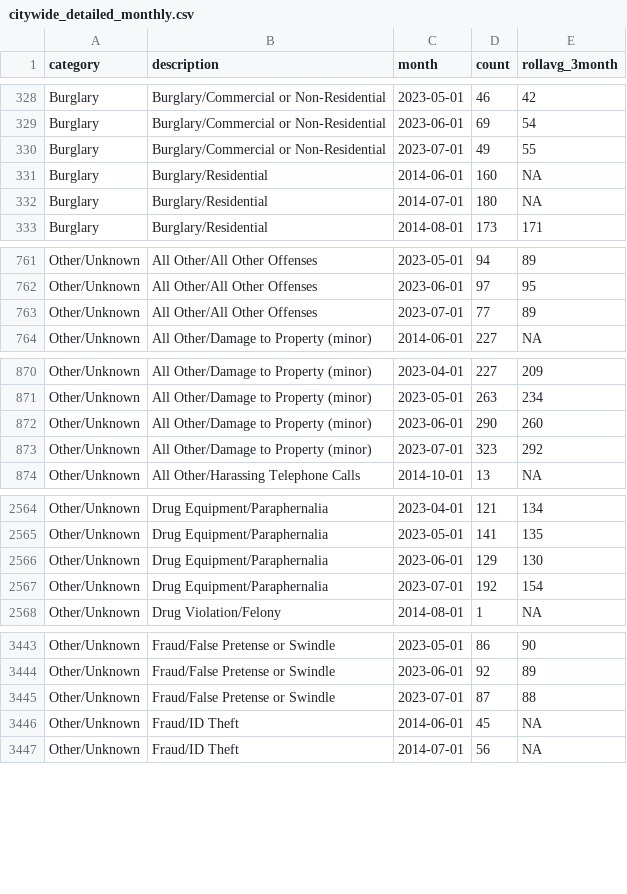
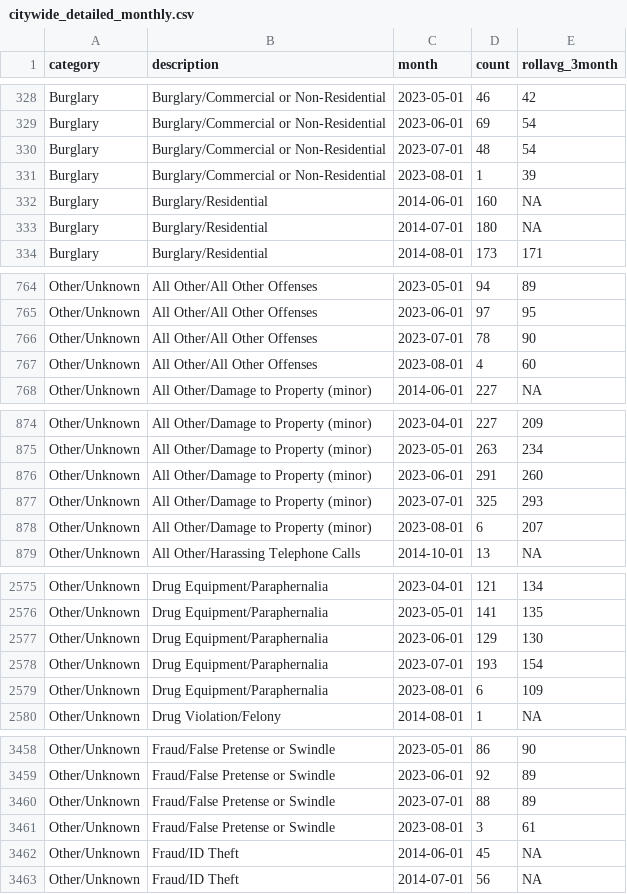
Before and after one commit to abcotvdata/safetytracker_raleigh, a CSV file: data/output/monthly/citywide_detailed_monthly.csv, drawn as a sheet; only a part is shown, gaps mark what is left out; the diff covers the shown part only.

Commit message:
New crime data collected

```diff
--- a/data/output/monthly/citywide_detailed_monthly.csv
+++ b/data/output/monthly/citywide_detailed_monthly.csv
@@ -329,3 +329,4 @@ Burglary,Burglary/Commercial or Non-Residential,2023-05-01,46,42
 Burglary,Burglary/Commercial or Non-Residential,2023-06-01,69,54
-Burglary,Burglary/Commercial or Non-Residential,2023-07-01,49,55
+Burglary,Burglary/Commercial or Non-Residential,2023-07-01,48,54
+Burglary,Burglary/Commercial or Non-Residential,2023-08-01,1,39
 Burglary,Burglary/Residential,2014-06-01,160,NA
@@ -762,3 +765,4 @@ Other/Unknown,All Other/All Other Offenses,2023-05-01,94,89
 Other/Unknown,All Other/All Other Offenses,2023-06-01,97,95
-Other/Unknown,All Other/All Other Offenses,2023-07-01,77,89
+Other/Unknown,All Other/All Other Offenses,2023-07-01,78,90
+Other/Unknown,All Other/All Other Offenses,2023-08-01,4,60
 Other/Unknown,All Other/Damage to Property (minor),2014-06-01,227,NA
@@ -871,4 +875,5 @@ Other/Unknown,All Other/Damage to Property (minor),2023-04-01,227,209
 Other/Unknown,All Other/Damage to Property (minor),2023-05-01,263,234
-Other/Unknown,All Other/Damage to Property (minor),2023-06-01,290,260
-Other/Unknown,All Other/Damage to Property (minor),2023-07-01,323,292
+Other/Unknown,All Other/Damage to Property (minor),2023-06-01,291,260
+Other/Unknown,All Other/Damage to Property (minor),2023-07-01,325,293
+Other/Unknown,All Other/Damage to Property (minor),2023-08-01,6,207
 Other/Unknown,All Other/Harassing Telephone Calls,2014-10-01,13,NA
@@ -2566,3 +2577,4 @@ Other/Unknown,Drug Equipment/Paraphernalia,2023-05-01,141,135
 Other/Unknown,Drug Equipment/Paraphernalia,2023-06-01,129,130
-Other/Unknown,Drug Equipment/Paraphernalia,2023-07-01,192,154
+Other/Unknown,Drug Equipment/Paraphernalia,2023-07-01,193,154
+Other/Unknown,Drug Equipment/Paraphernalia,2023-08-01,6,109
 Other/Unknown,Drug Violation/Felony,2014-08-01,1,NA
@@ -3444,3 +3459,4 @@ Other/Unknown,Fraud/False Pretense or Swindle,2023-05-01,86,90
 Other/Unknown,Fraud/False Pretense or Swindle,2023-06-01,92,89
-Other/Unknown,Fraud/False Pretense or Swindle,2023-07-01,87,88
+Other/Unknown,Fraud/False Pretense or Swindle,2023-07-01,88,89
+Other/Unknown,Fraud/False Pretense or Swindle,2023-08-01,3,61
 Other/Unknown,Fraud/ID Theft,2014-06-01,45,NA
```
Also changed, not shown: 23 added rows and 42 edited cells elsewhere in this file, data/output/districts/district_detailed.csv, data/output/districts/district_type.csv, 47 other files.
